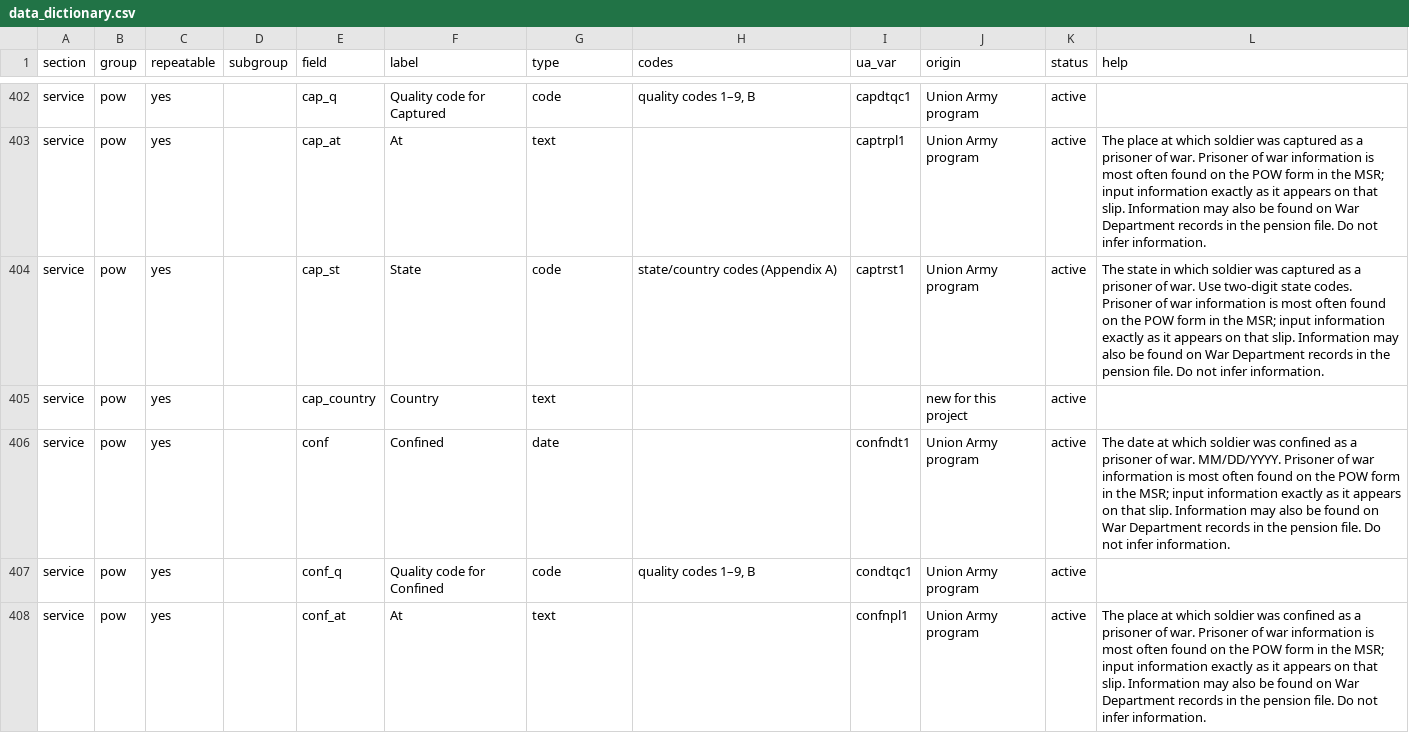
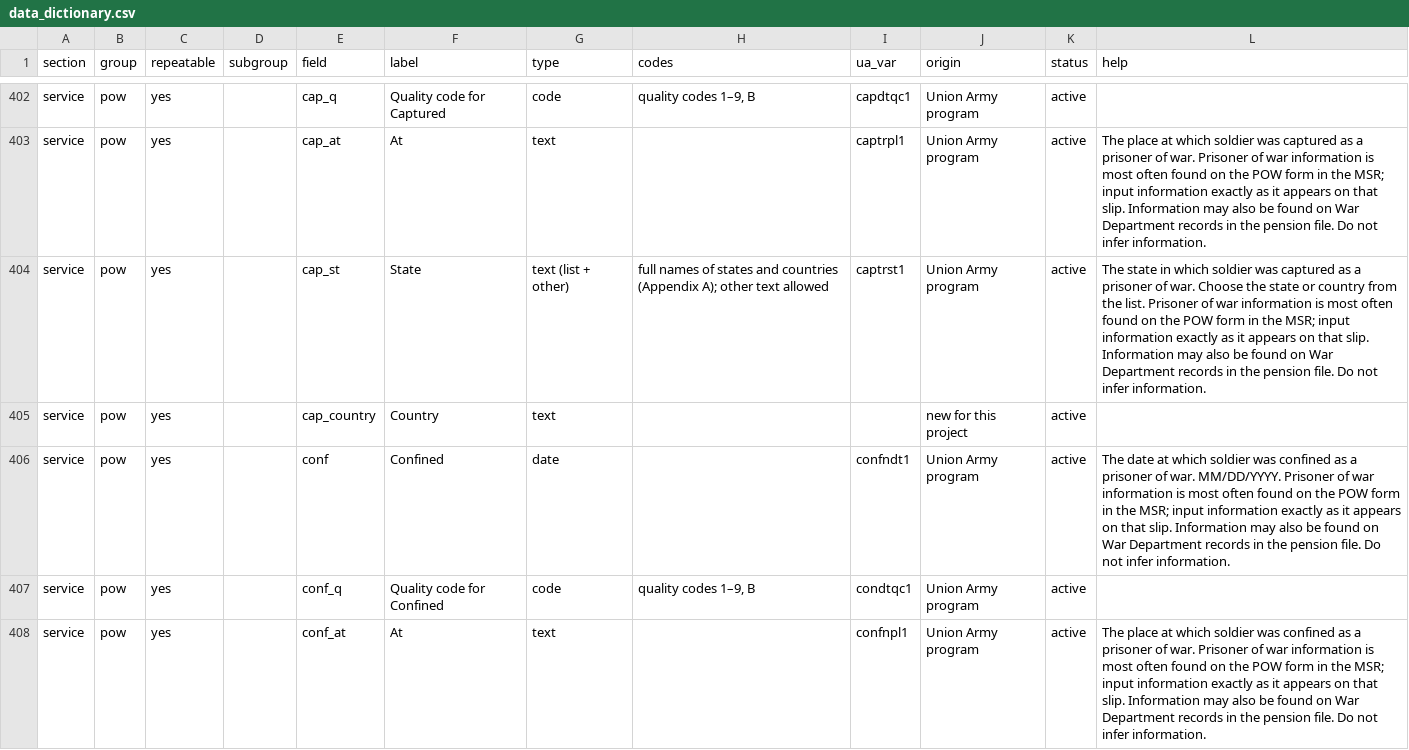
Before and after one commit to mdweaver/pension-tool, a CSV file: data_dictionary.csv, drawn as a sheet; only a part is shown, gaps mark what is left out; the diff covers the shown part only.

```diff
--- a/data_dictionary.csv
+++ b/data_dictionary.csv
@@ -403,3 +403,3 @@ service,pow,yes,,cap_q,Quality code for Captured,code,"quality codes 1–9, B",c
 service,pow,yes,,cap_at,At,text,,captrpl1,Union Army program,active,The place at which soldier was captured as a prisoner of war. Prisoner of war information is most often found on the POW form in the MSR; input information exactly as it appears on that slip. Information may also be found on War Department records in the pension file. Do not infer information.
-service,pow,yes,,cap_st,State,code,state/country codes (Appendix A),captrst1,Union Army program,active,The state in which soldier was captured as a prisoner of war. Use two-digit state codes. Prisoner of war information is most often found on the POW form in the MSR; input information exactly as it appears on that slip. Information may also be found on War Department records in the pension file. Do not infer information.
+service,pow,yes,,cap_st,State,text (list + other),full names of states and countries (Appendix A); other text allowed,captrst1,Union Army program,active,The state in which soldier was captured as a prisoner of war. Choose the state or country from the list. Prisoner of war information is most often found on the POW form in the MSR; input information exactly as it appears on that slip. Information may also be found on War Department records in the pension file. Do not infer information.
 service,pow,yes,,cap_country,Country,text,,,new for this project,active,
```
Also changed, not shown: 144 edited cells elsewhere in this file, 12 other files.
